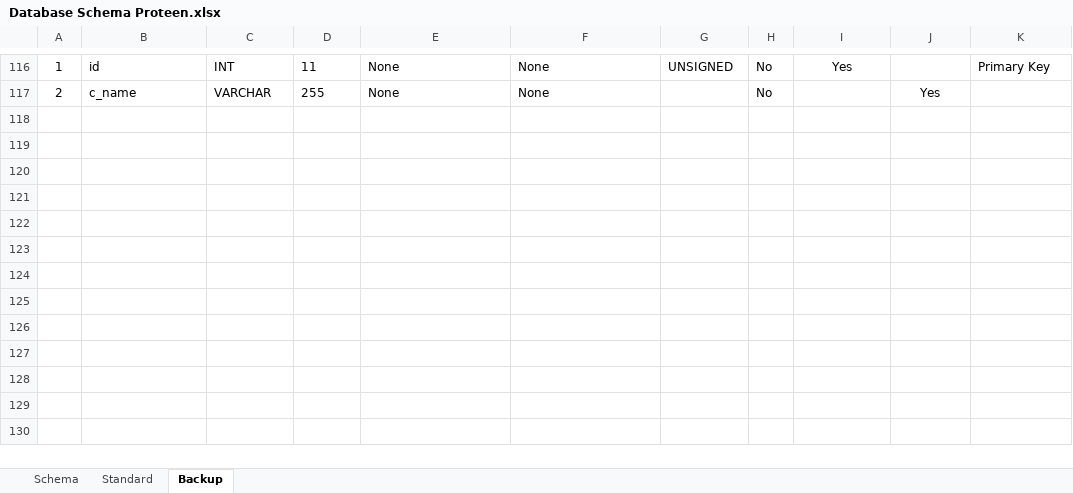
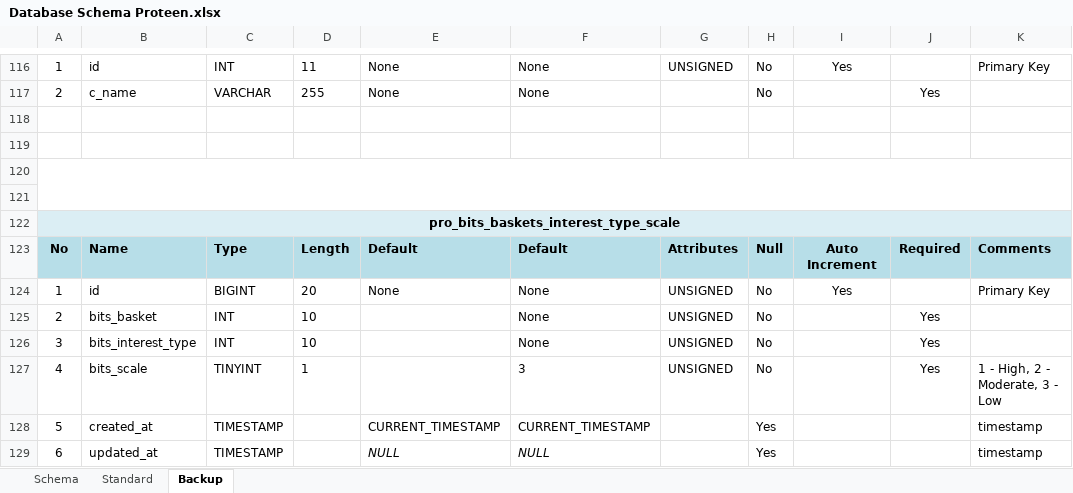
Before and after one commit to inxkrutik/proteendocs, an Excel workbook: Database Schema Proteen.xlsx, sheet Backup, drawn as a sheet; only a part is shown, gaps mark what is left out; values as stored, in another font and other column widths than the file's, no borders; the diff names each change by its address in the sheet, - before the commit and + after, or states it on an @@ line.

```diff
--- a/Database Schema Proteen.xlsx (sheet Backup)
+++ b/Database Schema Proteen.xlsx (sheet Backup)
+row 118: (empty)
+row 119: (empty)
+row 120: (empty)
+row 121: (empty)
+row 122: pro_bits_baskets_interest_type_scale
+row 123: No | Name | Type | Length | Default | Default | Attributes | Null | Auto Increment | Required | Comments
+row 124: 1 | id | BIGINT | 20 | None | None | UNSIGNED | No | Yes |  | Primary Key
+row 125: 2 | bits_basket | INT | 10 |  | None | UNSIGNED | No |  | Yes
+row 126: 3 | bits_interest_type | INT | 10 |  | None | UNSIGNED | No |  | Yes
+row 127: 4 | bits_scale | TINYINT | 1 |  | 3 | UNSIGNED | No |  | Yes | 1 - High, 2 - Moderate, 3 - Low
+row 128: 5 | created_at | TIMESTAMP |  | CURRENT_TIMESTAMP | CURRENT_TIMESTAMP |  | Yes |  |  | timestamp
+row 129: 6 | updated_at | TIMESTAMP |  | NULL | NULL |  | Yes |  |  | timestamp
```
Also changed, not shown: sheet Schema, 1 other file.
